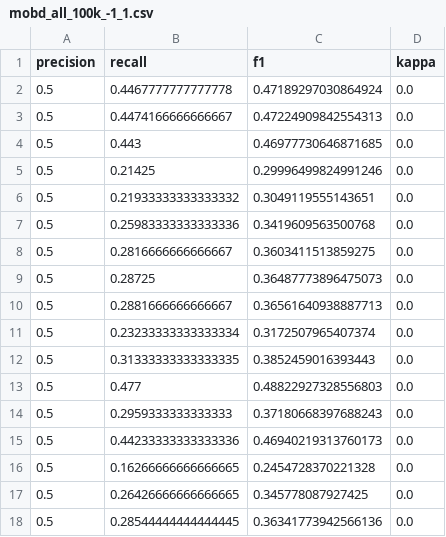
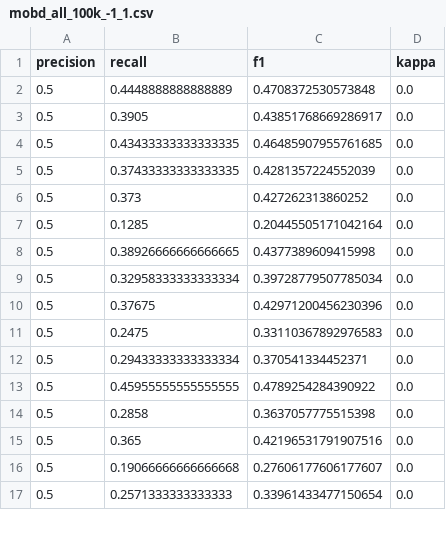
Before and after one commit to lucyshef/ssl-wearables, a CSV file: output/ssw/reports/mobd_all_100k_-1_1.csv, drawn as a sheet; only a part is shown; the shorter side is filled out with more unchanged rows; the diff covers the shown part only.

```diff
--- a/output/ssw/reports/mobd_all_100k_-1_1.csv
+++ b/output/ssw/reports/mobd_all_100k_-1_1.csv
@@ -1,18 +1,16 @@
 precision,recall,f1,kappa
-0.5,0.4467777777777778,0.47189297030864924,0.0
-0.5,0.4474166666666667,0.47224909842554313,0.0
-0.5,0.443,0.46977730646871685,0.0
-0.5,0.21425,0.29996499824991246,0.0
-0.5,0.21933333333333332,0.3049119555143651,0.0
-0.5,0.25983333333333336,0.3419609563500768,0.0
-0.5,0.2816666666666667,0.3603411513859275,0.0
-0.5,0.28725,0.36487773896475073,0.0
-0.5,0.2881666666666667,0.36561640938887713,0.0
-0.5,0.23233333333333334,0.3172507965407374,0.0
-0.5,0.31333333333333335,0.3852459016393443,0.0
-0.5,0.477,0.48822927328556803,0.0
-0.5,0.2959333333333333,0.37180668397688243,0.0
-0.5,0.44233333333333336,0.46940219313760173,0.0
-0.5,0.16266666666666665,0.2454728370221328,0.0
-0.5,0.26426666666666665,0.345778087927425,0.0
-0.5,0.28544444444444445,0.36341773942566136,0.0
+0.5,0.4448888888888889,0.4708372530573848,0.0
+0.5,0.3905,0.43851768669286917,0.0
+0.5,0.43433333333333335,0.46485907955761685,0.0
+0.5,0.37433333333333335,0.4281357224552039,0.0
+0.5,0.373,0.427262313860252,0.0
+0.5,0.1285,0.20445505171042164,0.0
+0.5,0.38926666666666665,0.4377389609415998,0.0
+0.5,0.32958333333333334,0.39728779507785034,0.0
+0.5,0.37675,0.42971200456230396,0.0
+0.5,0.2475,0.33110367892976583,0.0
+0.5,0.29433333333333334,0.370541334452371,0.0
+0.5,0.45955555555555555,0.4789254284390922,0.0
+0.5,0.2858,0.3637057775515398,0.0
+0.5,0.365,0.42196531791907516,0.0
+0.5,0.19066666666666668,0.27606177606177607,0.0
```
Also changed, not shown: 15 added rows, 13 removed rows and 28 edited cells elsewhere in this file, 2 other files.
